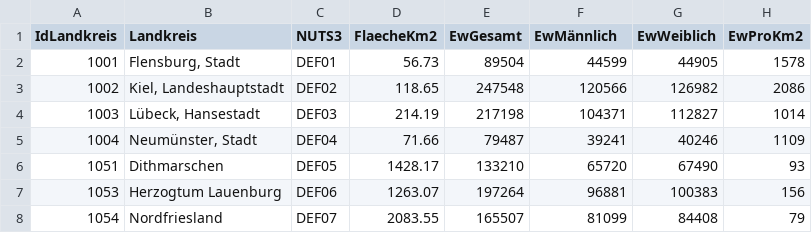
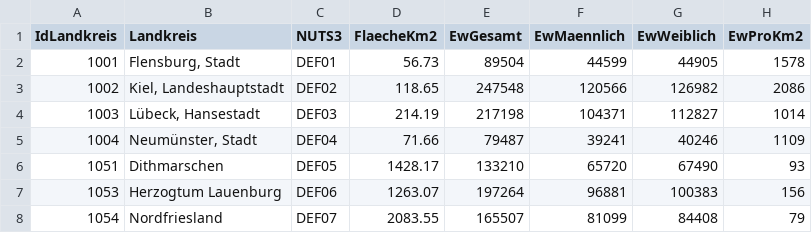
Before and after one commit to nevrome/covid19germany, a CSV file: data-raw/EW_Kreise.csv, drawn as a sheet; only a part is shown.

```diff
--- a/data-raw/EW_Kreise.csv
+++ b/data-raw/EW_Kreise.csv
@@ -1,2 +1,2 @@
-IdLandkreis;Landkreis;NUTS3;FlaecheKm2;EwGesamt;EwMännlich;EwWeiblich;EwProKm2
+IdLandkreis;Landkreis;NUTS3;FlaecheKm2;EwGesamt;EwMaennlich;EwWeiblich;EwProKm2
 1001;Flensburg, Stadt;DEF01;56.73;89504;44599;44905;1578
```
Also changed, not shown: data-raw/EW_Laender.csv.
